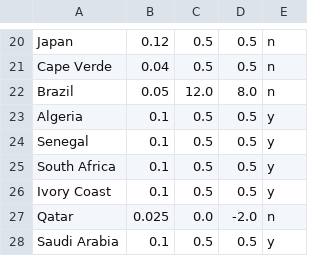
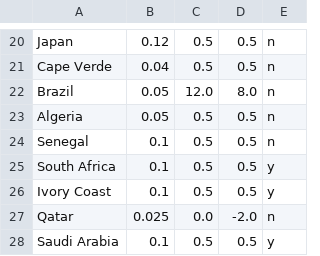
Before and after one commit to jan438/Soccer, a CSV file: Data/WC2026.csv, drawn as a sheet; only a part is shown, gaps mark what is left out.

Commit message:
ondertieling added

```diff
--- a/Data/WC2026.csv
+++ b/Data/WC2026.csv
@@ -22,4 +22,4 @@ Cape Verde;0.04;0.5;0.5;n;
 Brazil;0.05;12.0;8.0;n;
-Algeria;0.1;0.5;0.5;y;
-Senegal;0.1;0.5;0.5;y;
+Algeria;0.05;0.5;0.5;n;
+Senegal;0.1;0.5;0.5;n;
 South Africa;0.1;0.5;0.5;y;
```
